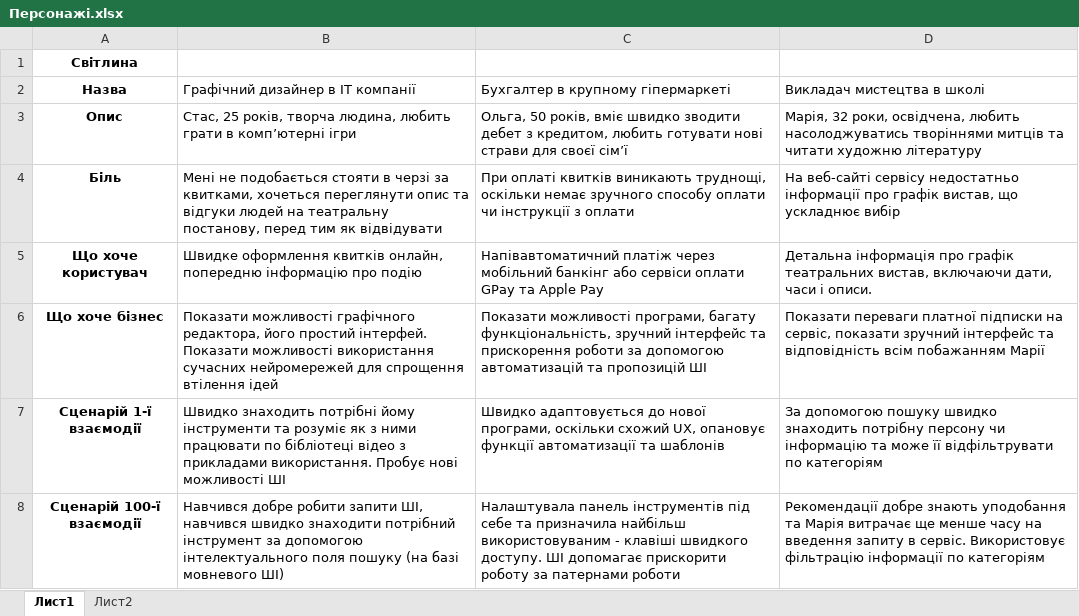
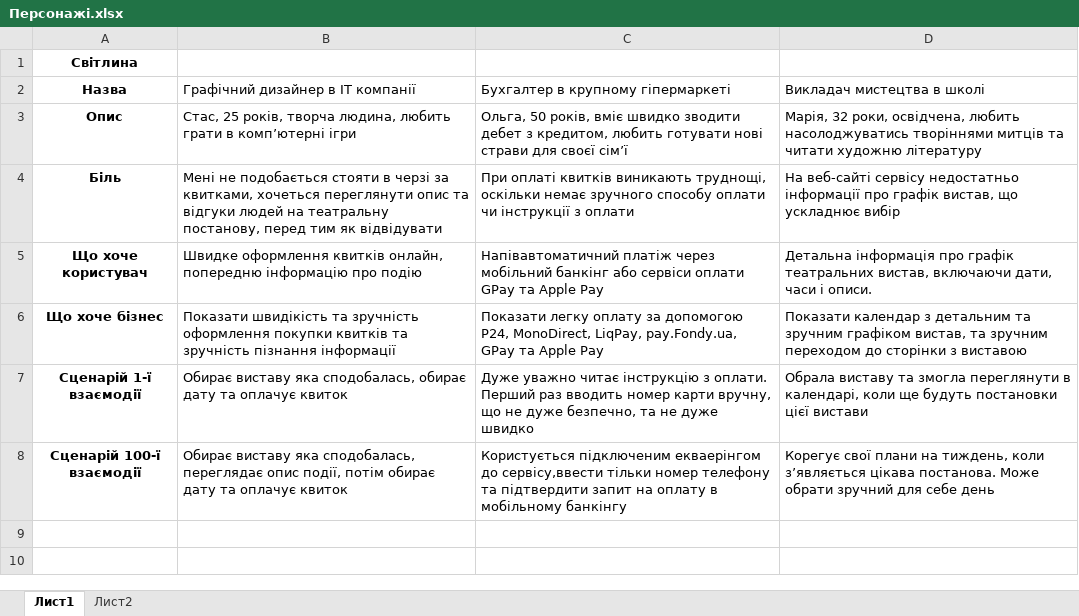
Before and after one commit to Yarik-Za/KHAI_Labs_folder_Desktop_, an Excel workbook: UI:UX Design/Lab_2/Персонажі.xlsx, sheet Лист1, drawn as a sheet; values as stored, in another font and other column widths than the file's, no borders; charts and pictures not drawn; the diff names each change by its address in the sheet, - before the commit and + after, or states it on an @@ line.

```diff
--- a/UI:UX Design/Lab_2/Персонажі.xlsx (sheet Лист1)
+++ b/UI:UX Design/Lab_2/Персонажі.xlsx (sheet Лист1)
-B6 (Графічний дизайнер в IT компанії): Показати можливості графічного редактора, його простий інтерфей. Показати можливості використання сучасних нейромережей для спрощення втілення ідей
+B6 (Графічний дизайнер в IT компанії): Показати швидікість та зручність оформлення покупки квитків та зручність пізнання інформації
-C6: Показати можливості програми, багату функціональність, зручний інтерфейс та прискорення роботи за допомогою автоматизацій та пропозицій ШІ
+C6: Показати легку оплату за допомогою P24, MonoDirect, LiqPay, pay.Fondy.ua, GPay та Apple Pay
-D6 (Викладач мистецтва в школі): Показати переваги платної підписки на сервіс, показати зручний інтерфейс та відповідність всім побажанням Марії
+D6 (Викладач мистецтва в школі): Показати календар з детальним та зручним графіком вистав, та зручним переходом до сторінки з виставою
-B7 (Графічний дизайнер в IT компанії): Швидко знаходить потрібні йому інструменти та розуміє як з ними працювати по бібліотеці відео з прикладами використання. Пробує нові можливості ШІ
+B7 (Графічний дизайнер в IT компанії): Обирає виставу яка сподобалась, обирає дату та оплачує квиток
-C7: Швидко адаптовується до нової програми, оскільки схожий UX, опановує функції автоматизації та шаблонів
+C7: Дуже уважно читає інструкцію з оплати. Перший раз вводить номер карти вручну, що не дуже безпечно, та не дуже швидко
-D7 (Викладач мистецтва в школі): За допомогою пошуку швидко знаходить потрібну персону чи інформацію та може її відфільтрувати по категоріям
+D7 (Викладач мистецтва в школі): Обрала виставу та змогла переглянути в календарі, коли ще будуть постановки цієї вистави
-B8 (Графічний дизайнер в IT компанії): Навчився добре робити запити ШІ, навчився швидко знаходити потрібний інструмент за допомогою інтелектуального поля пошуку (на базі мовневого ШІ)
+B8 (Графічний дизайнер в IT компанії): Обирає виставу яка сподобалась, переглядає опис події, потім обирає дату та оплачує квиток
-C8: Налаштувала панель інструментів під себе та призначила найбільш використовуваним - клавіші швидкого доступу. ШІ допомагає прискорити роботу за патернами роботи
+C8: Користується підключеним екваерінгом до сервісу,ввести тільки номер телефону та підтвердити запит на оплату в мобільному банкінгу
-D8 (Викладач мистецтва в школі): Рекомендації добре знають уподобання та Марія витрачає ще менше часу на введення запиту в сервіс. Використовує фільтрацію інформації по категоріям
+D8 (Викладач мистецтва в школі): Корегує свої плани на тиждень, коли зʼявляється цікава постанова. Може обрати зручний для себе день
```
Also changed, not shown: 2 other files.
